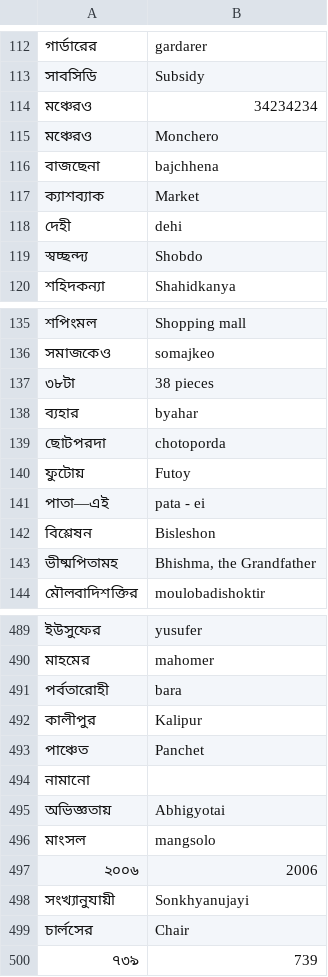
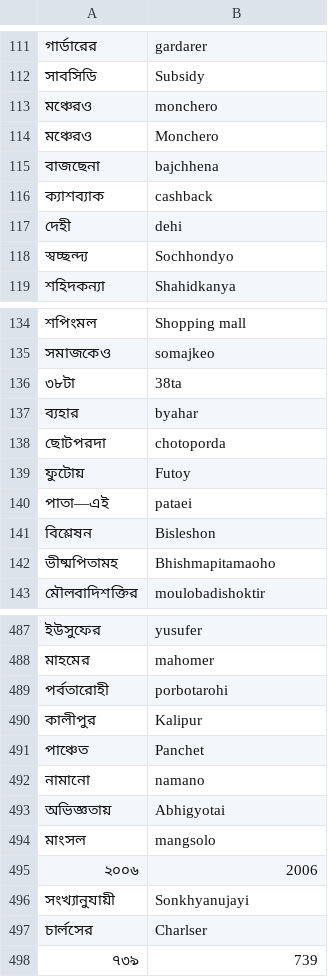
Before and after one commit to Bangla-NLP/BLUE-Benchmark, a TSV file: data/transliteration/validation.tsv, drawn as a sheet; only a part is shown, gaps mark what is left out; addresses are those after the commit; the diff covers the shown part only; the diff names each change by its address in the sheet, - before the commit and + after, or states it on an @@ line.

```diff
--- a/data/transliteration/validation.tsv
+++ b/data/transliteration/validation.tsv
-B113: 34234234
+B113: monchero
-B116: Market
+B116: cashback
-B118: Shobdo
+B118: Sochhondyo
-B136: 38 pieces
+B136: 38ta
-B140: pata - ei
+B140: pataei
-B142: Bhishma, the Grandfather
+B142: Bhishmapitamaoho
-B489: bara
+B489: porbotarohi
-B492: (empty)
+B492: namano
-B497: Chair
+B497: Charlser
```
Also changed, not shown: 2 removed rows and 41 edited cells elsewhere in this file, data/transliteration/train.tsv.
